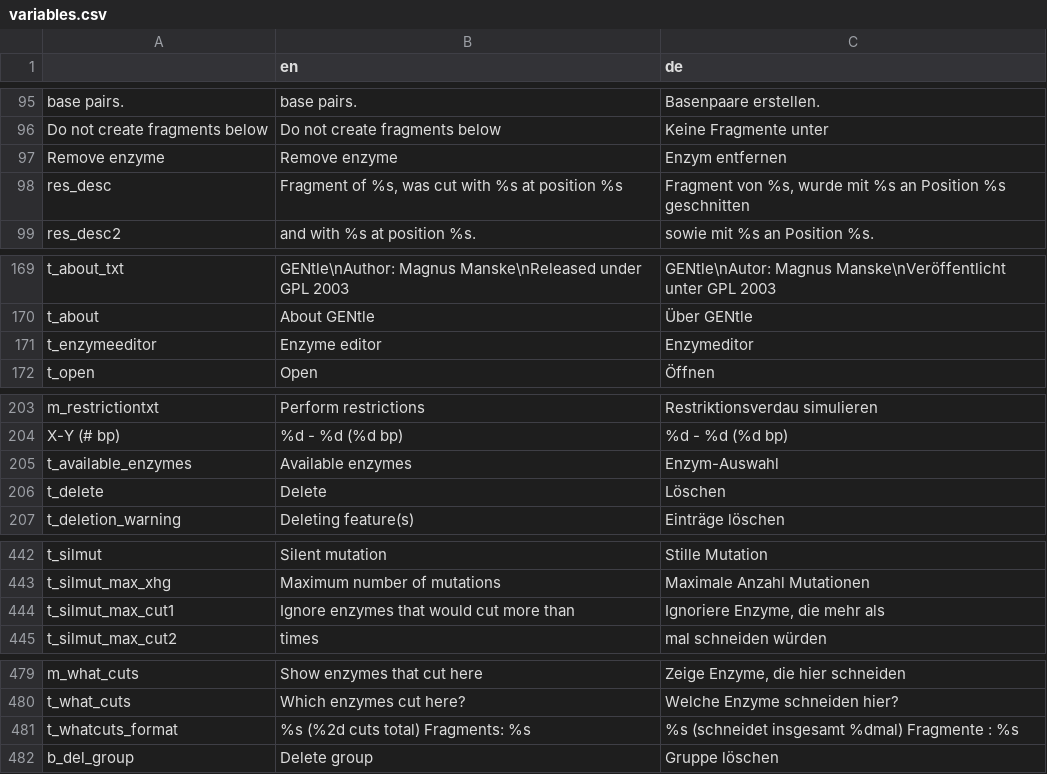
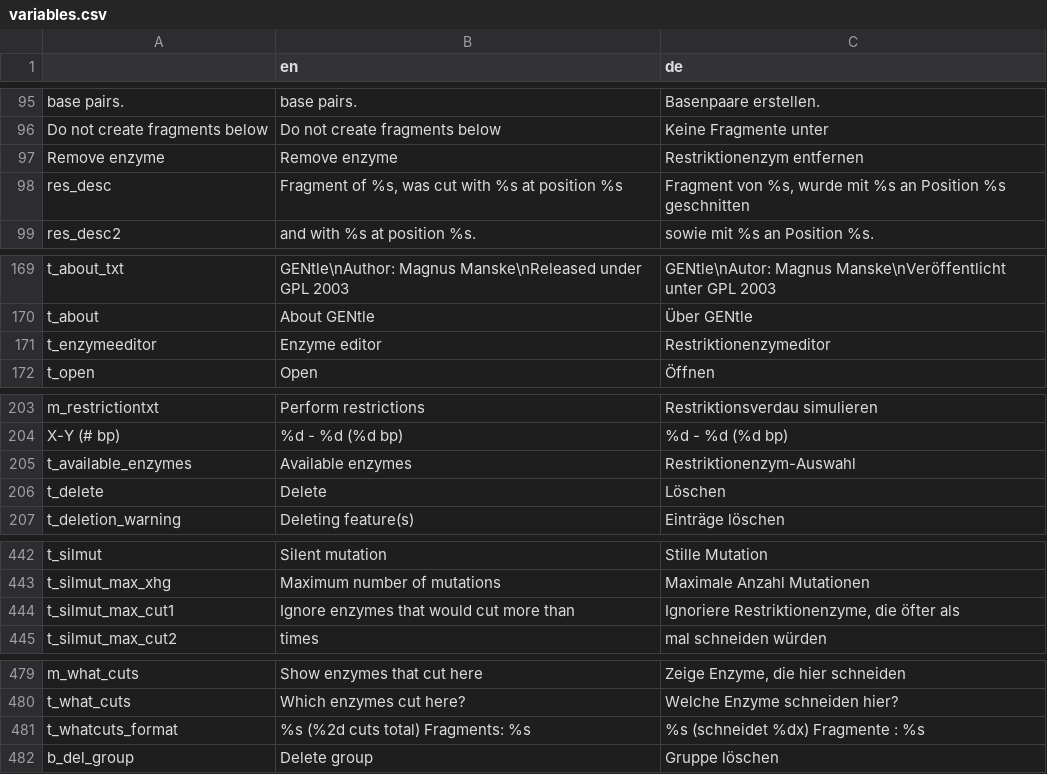
Before and after one commit to GENtle-persons/gentle-m, a CSV file: trunk/variables.csv, drawn as a sheet; only a part is shown, gaps mark what is left out; the diff covers the shown part only.

```diff
--- a/trunk/variables.csv
+++ b/trunk/variables.csv
@@ -96,3 +96,3 @@
 "Do not create fragments below ","Do not create fragments below ","Keine Fragmente unter "
-"Remove enzyme","Remove enzyme","Enzym entfernen"
+"Remove enzyme","Remove enzyme","Restriktionenzym entfernen"
 "res_desc","Fragment of %s, was cut with %s at position %s","Fragment von %s, wurde mit %s an Position %s geschnitten"
@@ -170,3 +170,3 @@
 "t_about","About GENtle","Über GENtle"
-"t_enzymeeditor","Enzyme editor","Enzymeditor"
+"t_enzymeeditor","Enzyme editor","Restriktionenzymeditor"
 "t_open","Open","Öffnen"
@@ -204,3 +204,3 @@
 "X-Y (# bp)","%d - %d (%d bp)","%d - %d (%d bp)"
-"t_available_enzymes","Available enzymes","Enzym-Auswahl"
+"t_available_enzymes","Available enzymes","Restriktionenzym-Auswahl"
 "t_delete","Delete","Löschen"
@@ -443,3 +443,3 @@
 "t_silmut_max_xhg","Maximum number of mutations","Maximale Anzahl Mutationen"
-"t_silmut_max_cut1","Ignore enzymes that would cut more than","Ignoriere Enzyme, die mehr als"
+"t_silmut_max_cut1","Ignore enzymes that would cut more than","Ignoriere Restriktionenzyme, die öfter als"
 "t_silmut_max_cut2","times","mal schneiden würden"
@@ -480,3 +480,3 @@
 "t_what_cuts","Which enzymes cut here?","Welche Enzyme schneiden hier?"
-"t_whatcuts_format","%s (%2d cuts total) Fragments: %s","%s (schneidet insgesamt %dmal) Fragmente : %s"
+"t_whatcuts_format","%s (%2d cuts total) Fragments: %s","%s (schneidet %dx) Fragmente : %s"
 "b_del_group","Delete group","Gruppe löschen"
```
Also changed, not shown: 11 edited cells elsewhere in this file, 30 other files.
